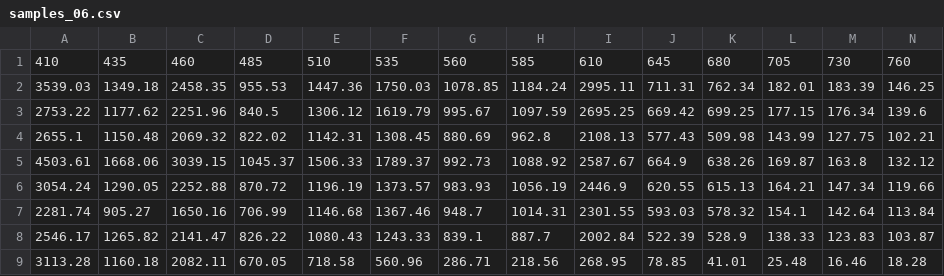
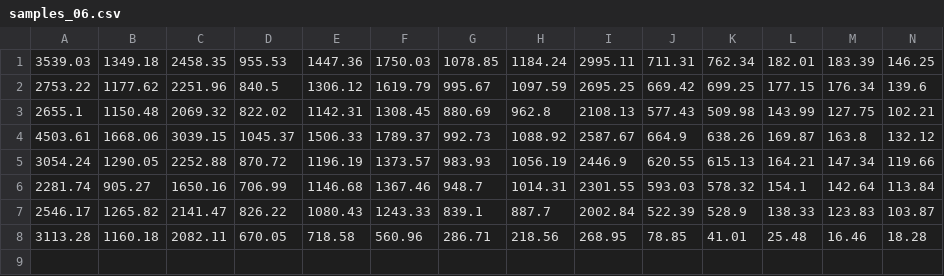
Before and after one commit to spikol/NIR_FALL_2023, a CSV file: Cirkusnaturligvis/data_note/samples_06.csv, drawn as a sheet; only a part is shown; rows hold the shown columns only; the diff names each change by its address in the sheet, - before the commit and + after, or states it on an @@ line.

```diff
--- a/Cirkusnaturligvis/data_note/samples_06.csv
+++ b/Cirkusnaturligvis/data_note/samples_06.csv
-row 1: 410 | 435 | 460 | 485 | 510 | 535 | 560 | 585 | 610 | 645 | 680 | 705 | 730 | 760
```
Also changed, not shown: Cirkusnaturligvis/data_note/samples_29c.csv, 9 other files.
